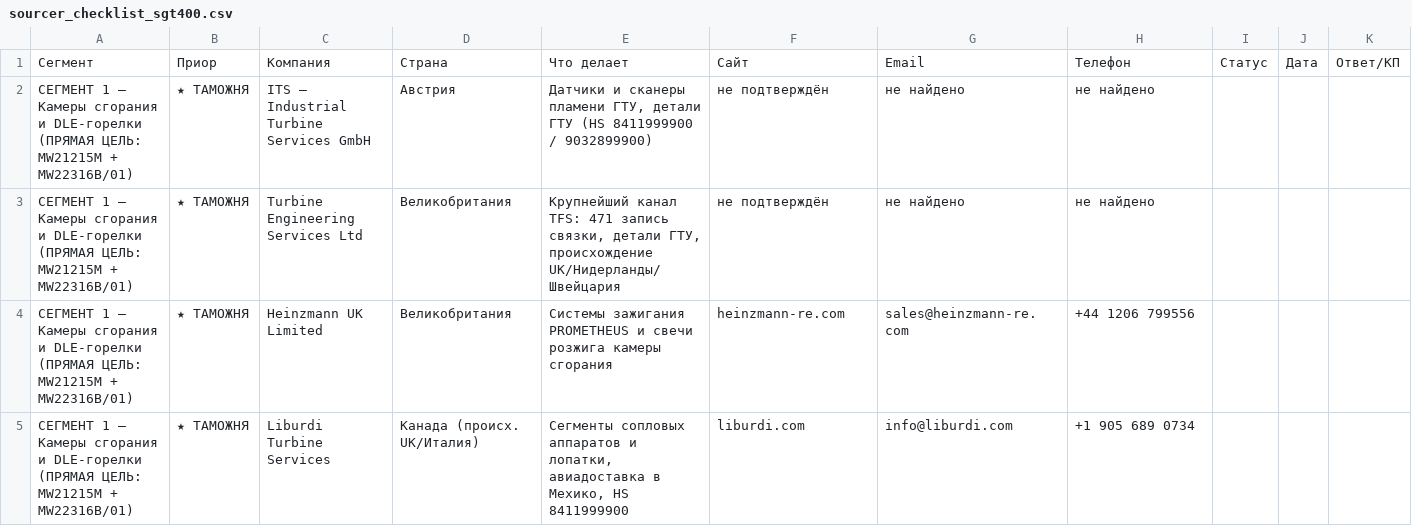
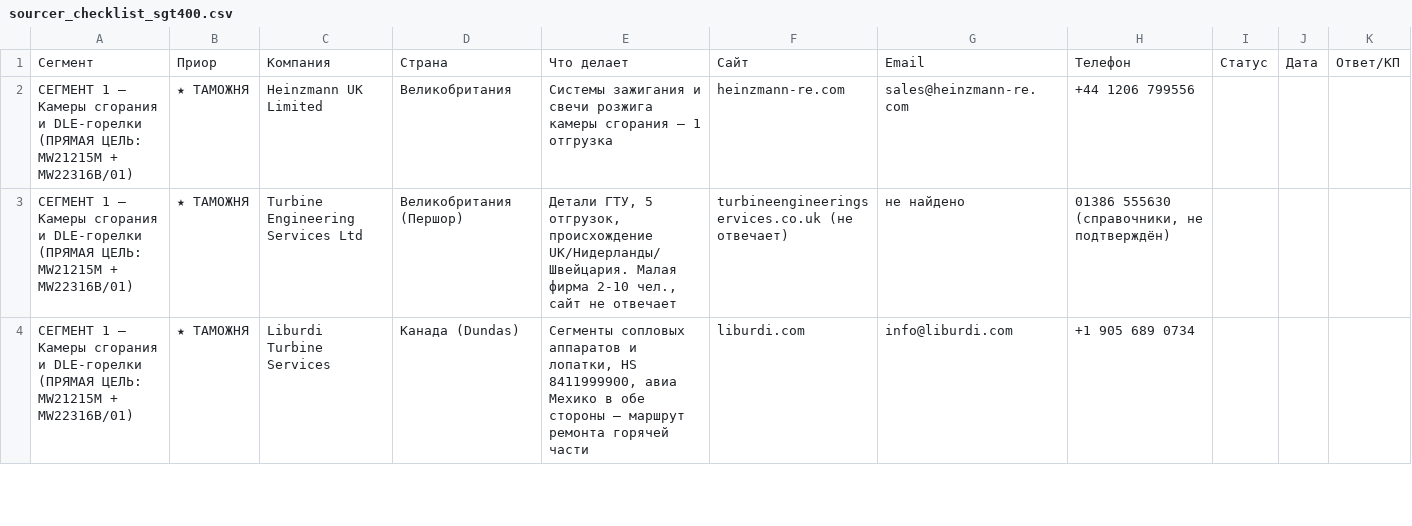
Before and after one commit to skharkov1246/kvant-sourcing-dashboard, a CSV file: zip/orders/sourcer_checklist_sgt400.csv, drawn as a sheet; only a part is shown; the diff covers the shown part only.

```diff
--- a/zip/orders/sourcer_checklist_sgt400.csv
+++ b/zip/orders/sourcer_checklist_sgt400.csv
@@ -1,5 +1,4 @@
 Сегмент;Приор;Компания;Страна;Что делает;Сайт;Email;Телефон;Статус;Дата;Ответ/КП
-СЕГМЕНТ 1 — Камеры сгорания и DLE-горелки (ПРЯМАЯ ЦЕЛЬ: MW21215M + MW22316B/01);★ ТАМОЖНЯ;ITS — Industrial Turbine Services GmbH;Австрия;Датчики и сканеры пламени ГТУ, детали ГТУ (HS 8411999900 / 9032899900);не подтверждён;не найдено;не найдено;;;
-СЕГМЕНТ 1 — Камеры сгорания и DLE-горелки (ПРЯМАЯ ЦЕЛЬ: MW21215M + MW22316B/01);★ ТАМОЖНЯ;Turbine Engineering Services Ltd;Великобритания;Крупнейший канал TFS: 471 запись связки, детали ГТУ, происхождение UK/Нидерланды/Швейцария;не подтверждён;не найдено;не найдено;;;
-СЕГМЕНТ 1 — Камеры сгорания и DLE-горелки (ПРЯМАЯ ЦЕЛЬ: MW21215M + MW22316B/01);★ ТАМОЖНЯ;Heinzmann UK Limited;Великобритания;Системы зажигания PROMETHEUS и свечи розжига камеры сгорания;heinzmann-re.com;sales@heinzmann-re.com;+44 1206 799556;;;
-СЕГМЕНТ 1 — Камеры сгорания и DLE-горелки (ПРЯМАЯ ЦЕЛЬ: MW21215M + MW22316B/01);★ ТАМОЖНЯ;Liburdi Turbine Services;Канада (происх. UK/Италия);Сегменты сопловых аппаратов и лопатки, авиадоставка в Мехико, HS 8411999900;liburdi.com;info@liburdi.com;+1 905 689 0734;;;
+СЕГМЕНТ 1 — Камеры сгорания и DLE-горелки (ПРЯМАЯ ЦЕЛЬ: MW21215M + MW22316B/01);★ ТАМОЖНЯ;Heinzmann UK Limited;Великобритания;Системы зажигания и свечи розжига камеры сгорания — 1 отгрузка;heinzmann-re.com;sales@heinzmann-re.com;+44 1206 799556;;;
+СЕГМЕНТ 1 — Камеры сгорания и DLE-горелки (ПРЯМАЯ ЦЕЛЬ: MW21215M + MW22316B/01);★ ТАМОЖНЯ;Turbine Engineering Services Ltd;Великобритания (Першор);Детали ГТУ, 5 отгрузок, происхождение UK/Нидерланды/Швейцария. Малая фирма 2-10 чел., сайт не отвечает;turbineengineeringservices.co.uk (не отвечает);не найдено;01386 555630 (справочники, не подтверждён);;;
+СЕГМЕНТ 1 — Камеры сгорания и DLE-горелки (ПРЯМАЯ ЦЕЛЬ: MW21215M + MW22316B/01);★ ТАМОЖНЯ;Liburdi Turbine Services;Канада (Dundas);Сегменты сопловых аппаратов и лопатки, HS 8411999900, авиа Мехико в обе стороны — маршрут ремонта горячей части;liburdi.com;info@liburdi.com;+1 905 689 0734;;;
```
Also changed, not shown: 2 added rows, 1 removed row and 4 edited cells elsewhere in this file, 2 other files.
